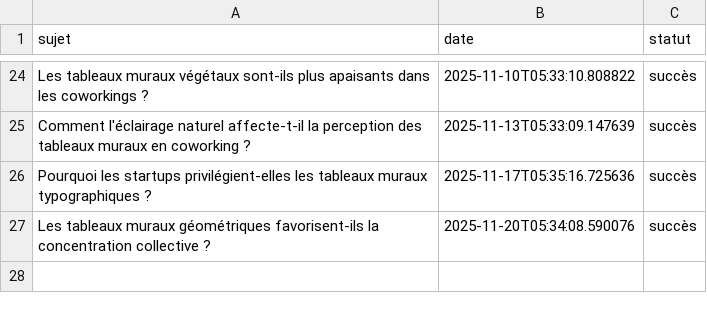
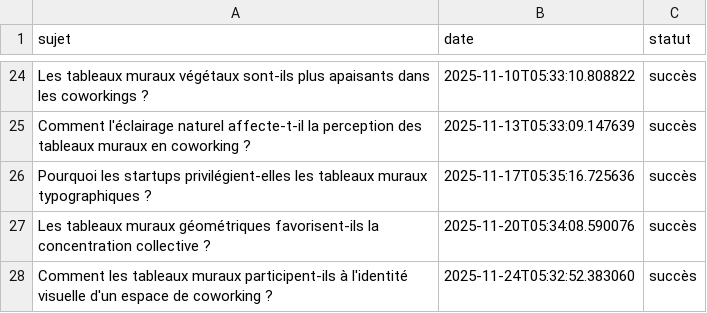
Before and after one commit to Metalosmose21/Coworking-1, a CSV file: sujets_traites.csv, drawn as a sheet; only a part is shown, gaps mark what is left out.

```diff
--- a/sujets_traites.csv
+++ b/sujets_traites.csv
@@ -27 +27,2 @@ Pourquoi les startups privilégient-elles les tableaux muraux typographiques ?,2
 Les tableaux muraux géométriques favorisent-ils la concentration collective ?,2025-11-20T05:34:08.590076,succès
+Comment les tableaux muraux participent-ils à l'identité visuelle d'un espace de coworking ?,2025-11-24T05:32:52.383060,succès
```
Also changed, not shown: sujets.csv.
